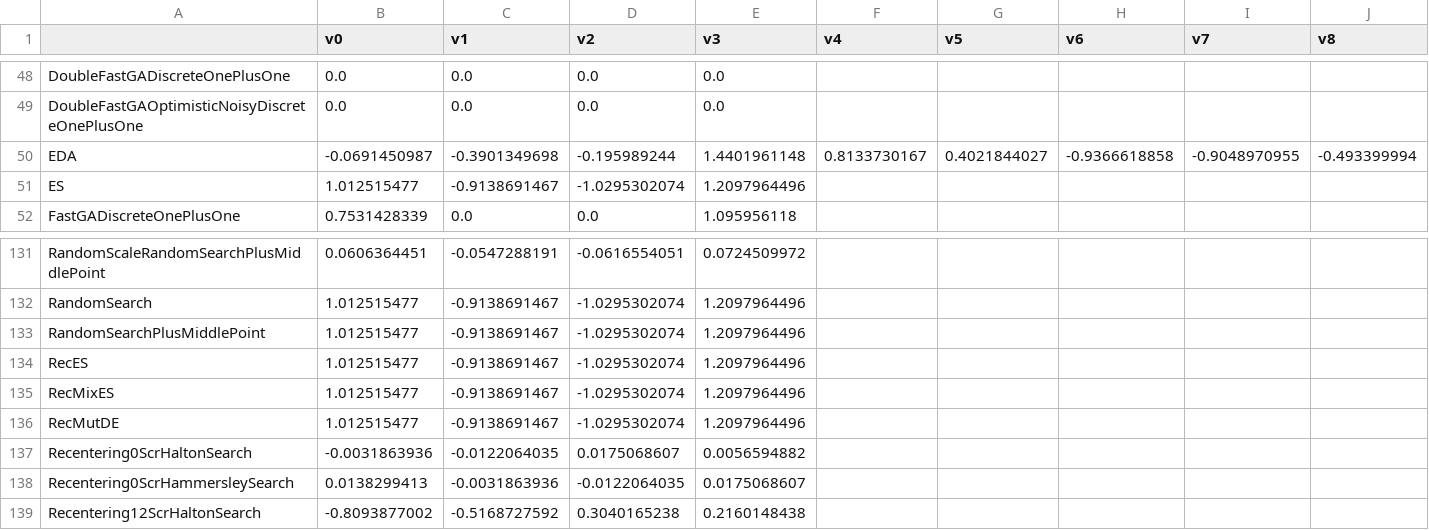
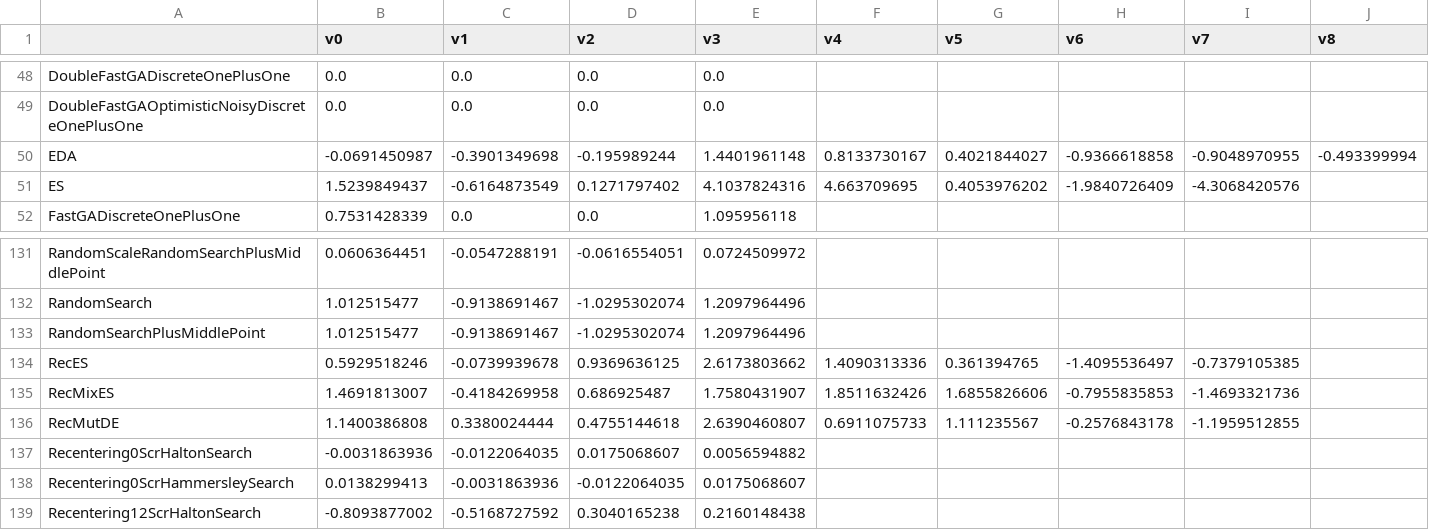
Before and after one commit to MohammadJavadD/nevergrad, a CSV file: nevergrad/optimization/recorded_recommendations.csv, drawn as a sheet; only a part is shown, gaps mark what is left out; the diff covers the shown part only; the diff names each change by its address in the sheet, - before the commit and + after, or states it on an @@ line.

```diff
--- a/nevergrad/optimization/recorded_recommendations.csv
+++ b/nevergrad/optimization/recorded_recommendations.csv
-B51 (v0): 1.012515477
+B51 (v0): 1.5239849437
-C51 (v1): -0.9138691467
+C51 (v1): -0.6164873549
-D51 (v2): -1.0295302074
+D51 (v2): 0.1271797402
-E51 (v3): 1.2097964496
+E51 (v3): 4.1037824316
-F51 (v4): (empty)
+F51 (v4): 4.663709695
-G51 (v5): (empty)
+G51 (v5): 0.4053976202
-H51 (v6): (empty)
+H51 (v6): -1.9840726409
-I51 (v7): (empty)
+I51 (v7): -4.3068420576
-B134 (v0): 1.012515477
+B134 (v0): 0.5929518246
-C134 (v1): -0.9138691467
+C134 (v1): -0.0739939678
-D134 (v2): -1.0295302074
+D134 (v2): 0.9369636125
-E134 (v3): 1.2097964496
+E134 (v3): 2.6173803662
-F134 (v4): (empty)
+F134 (v4): 1.4090313336
-G134 (v5): (empty)
+G134 (v5): 0.361394765
-H134 (v6): (empty)
+H134 (v6): -1.4095536497
-I134 (v7): (empty)
+I134 (v7): -0.7379105385
-B135 (v0): 1.012515477
+B135 (v0): 1.4691813007
-C135 (v1): -0.9138691467
+C135 (v1): -0.4184269958
-D135 (v2): -1.0295302074
+D135 (v2): 0.686925487
-E135 (v3): 1.2097964496
+E135 (v3): 1.7580431907
-F135 (v4): (empty)
+F135 (v4): 1.8511632426
-G135 (v5): (empty)
+G135 (v5): 1.6855826606
-H135 (v6): (empty)
+H135 (v6): -0.7955835853
-I135 (v7): (empty)
+I135 (v7): -1.4693321736
-B136 (v0): 1.012515477
+B136 (v0): 1.1400386808
-C136 (v1): -0.9138691467
+C136 (v1): 0.3380024444
-D136 (v2): -1.0295302074
+D136 (v2): 0.4755144618
-E136 (v3): 1.2097964496
+E136 (v3): 2.6390460807
-F136 (v4): (empty)
+F136 (v4): 0.6911075733
-G136 (v5): (empty)
+G136 (v5): 1.111235567
-H136 (v6): (empty)
+H136 (v6): -0.2576843178
-I136 (v7): (empty)
+I136 (v7): -1.1959512855
```
Also changed, not shown: 16 edited cells elsewhere in this file, 2 other files.
